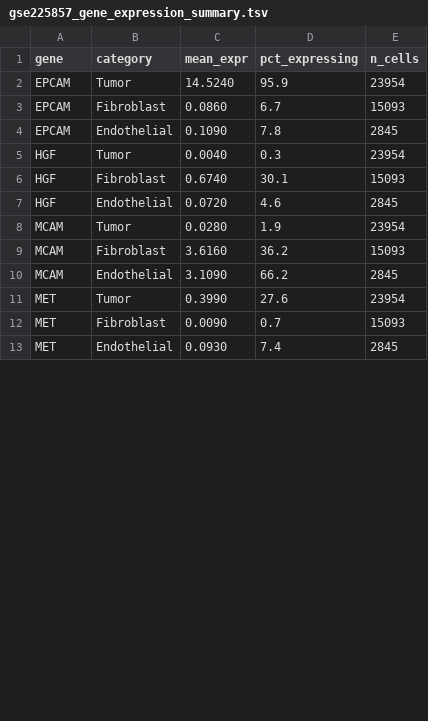
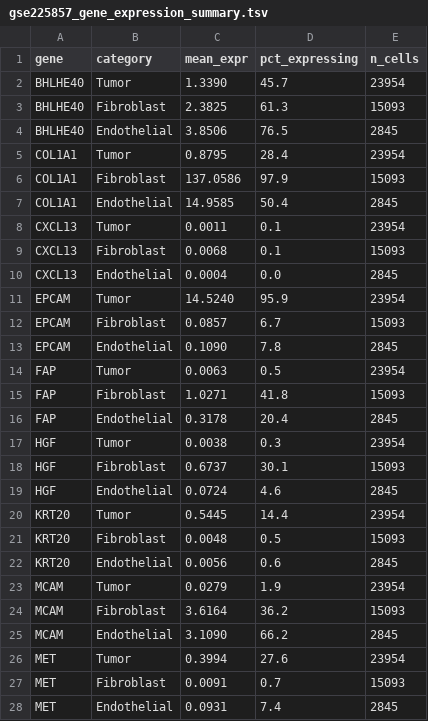
Before and after one commit to tinchopmanya/metastasis, a TSV file: data_manifest/generated/gse225857_gene_expression_summary.tsv, drawn as a sheet; only a part is shown; the diff covers the shown part only.

Commit message:
Stabilize GSE225857 expression validation cache

```diff
--- a/data_manifest/generated/gse225857_gene_expression_summary.tsv
+++ b/data_manifest/generated/gse225857_gene_expression_summary.tsv
@@ -1,13 +1,28 @@
 gene	category	mean_expr	pct_expressing	n_cells
+BHLHE40	Tumor	1.3390	45.7	23954
+BHLHE40	Fibroblast	2.3825	61.3	15093
+BHLHE40	Endothelial	3.8506	76.5	2845
+COL1A1	Tumor	0.8795	28.4	23954
+COL1A1	Fibroblast	137.0586	97.9	15093
+COL1A1	Endothelial	14.9585	50.4	2845
+CXCL13	Tumor	0.0011	0.1	23954
+CXCL13	Fibroblast	0.0068	0.1	15093
+CXCL13	Endothelial	0.0004	0.0	2845
 EPCAM	Tumor	14.5240	95.9	23954
-EPCAM	Fibroblast	0.0860	6.7	15093
+EPCAM	Fibroblast	0.0857	6.7	15093
 EPCAM	Endothelial	0.1090	7.8	2845
-HGF	Tumor	0.0040	0.3	23954
-HGF	Fibroblast	0.6740	30.1	15093
-HGF	Endothelial	0.0720	4.6	2845
-MCAM	Tumor	0.0280	1.9	23954
-MCAM	Fibroblast	3.6160	36.2	15093
+FAP	Tumor	0.0063	0.5	23954
+FAP	Fibroblast	1.0271	41.8	15093
+FAP	Endothelial	0.3178	20.4	2845
+HGF	Tumor	0.0038	0.3	23954
+HGF	Fibroblast	0.6737	30.1	15093
+HGF	Endothelial	0.0724	4.6	2845
+KRT20	Tumor	0.5445	14.4	23954
+KRT20	Fibroblast	0.0048	0.5	15093
+KRT20	Endothelial	0.0056	0.6	2845
+MCAM	Tumor	0.0279	1.9	23954
+MCAM	Fibroblast	3.6164	36.2	15093
 MCAM	Endothelial	3.1090	66.2	2845
-MET	Tumor	0.3990	27.6	23954
-MET	Fibroblast	0.0090	0.7	15093
-MET	Endothelial	0.0930	7.4	2845
+MET	Tumor	0.3994	27.6	23954
+MET	Fibroblast	0.0091	0.7	15093
+MET	Endothelial	0.0931	7.4	2845
```
Also changed, not shown: 12 edited cells elsewhere in this file, data_manifest/generated/gse225857_cell_enrichment.tsv, data_manifest/generated/gse225857_sc_correlations.tsv, 11 other files.
